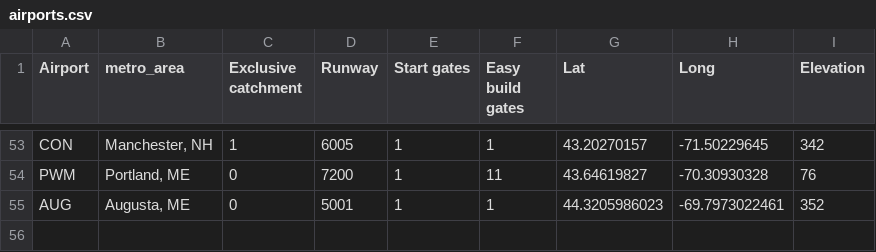
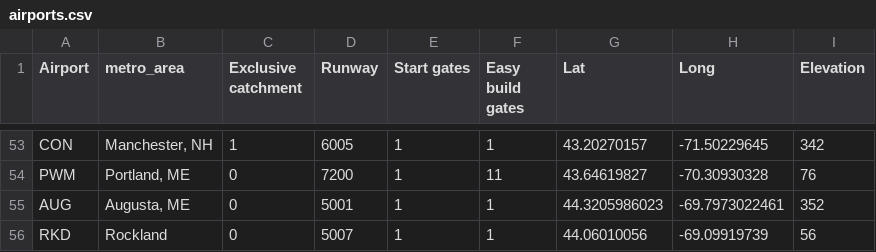
Before and after one commit to johnbrussell/airline-game, a CSV file: data/airports.csv, drawn as a sheet; only a part is shown, gaps mark what is left out; the diff names each change by its address in the sheet, - before the commit and + after, or states it on an @@ line.

Commit message:
Rockland, ME

```diff
--- a/data/airports.csv
+++ b/data/airports.csv
+row 56: RKD | Rockland | 0 | 5007 | 1 | 1 | 44.06010056 | -69.09919739 | 56
```
Also changed, not shown: data/metro_areas.csv, data/populations.csv, 1 other file.
